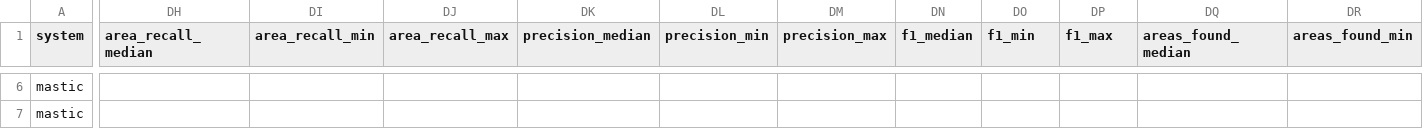
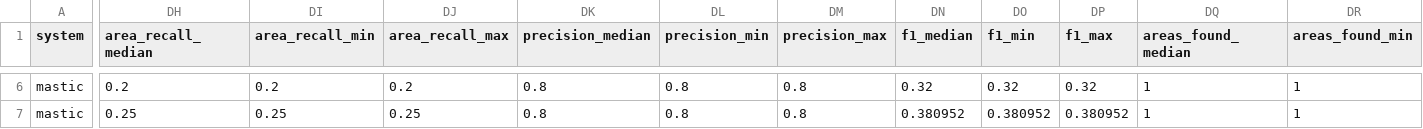
Before and after one commit to ibfal/mastic_for_fuzzy_HH, a CSV file: bench/results/summary_mastic.csv, drawn as a sheet; only a part is shown, gaps mark what is left out; the diff covers the shown part only; the diff names each change by its address in the sheet, - before the commit and + after, or states it on an @@ line.

Commit message:
Mastic accuracy against Mosaic's reference areas

```diff
--- a/bench/results/summary_mastic.csv
+++ b/bench/results/summary_mastic.csv
-DH6 (area_recall_median): (empty)
+DH6 (area_recall_median): 0.2
-DI6 (area_recall_min): (empty)
+DI6 (area_recall_min): 0.2
-DJ6 (area_recall_max): (empty)
+DJ6 (area_recall_max): 0.2
-DK6:DK7 (precision_median): (empty)
+DK6:DK7 (precision_median): 0.8
-DL6:DL7 (precision_min): (empty)
+DL6:DL7 (precision_min): 0.8
-DM6:DM7 (precision_max): (empty)
+DM6:DM7 (precision_max): 0.8
-DN6 (f1_median): (empty)
+DN6 (f1_median): 0.32
-DO6 (f1_min): (empty)
+DO6 (f1_min): 0.32
-DP6 (f1_max): (empty)
+DP6 (f1_max): 0.32
-DQ6:DQ7 (areas_found_median): (empty)
+DQ6:DQ7 (areas_found_median): 1
-DR6:DR7 (areas_found_min): (empty)
+DR6:DR7 (areas_found_min): 1
-DH7 (area_recall_median): (empty)
+DH7 (area_recall_median): 0.25
-DI7 (area_recall_min): (empty)
+DI7 (area_recall_min): 0.25
-DJ7 (area_recall_max): (empty)
+DJ7 (area_recall_max): 0.25
-DN7 (f1_median): (empty)
+DN7 (f1_median): 0.380952
-DO7 (f1_min): (empty)
+DO7 (f1_min): 0.380952
-DP7 (f1_max): (empty)
+DP7 (f1_max): 0.380952
```
Also changed, not shown: 146 edited cells elsewhere in this file, 6 other files.
